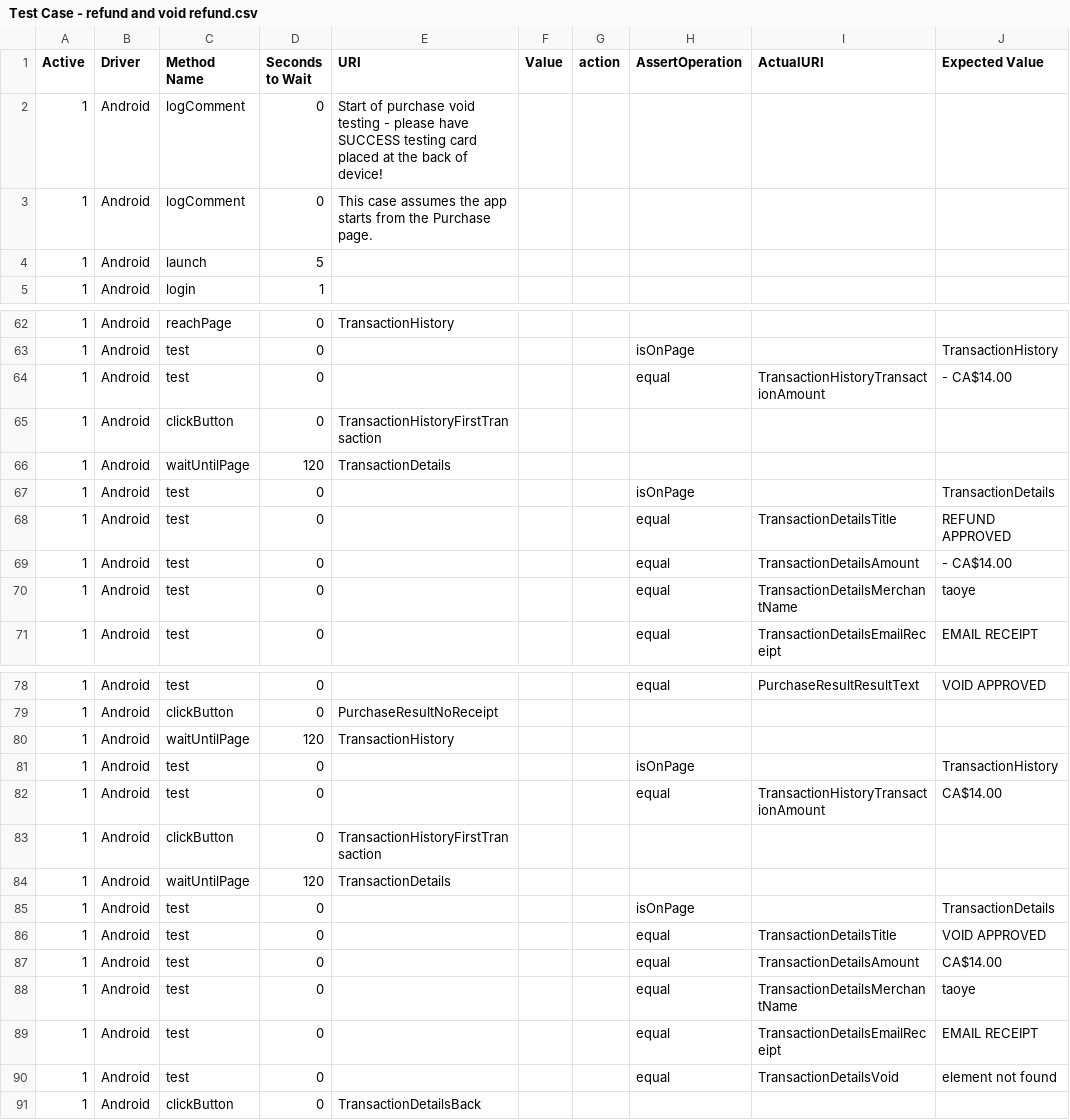
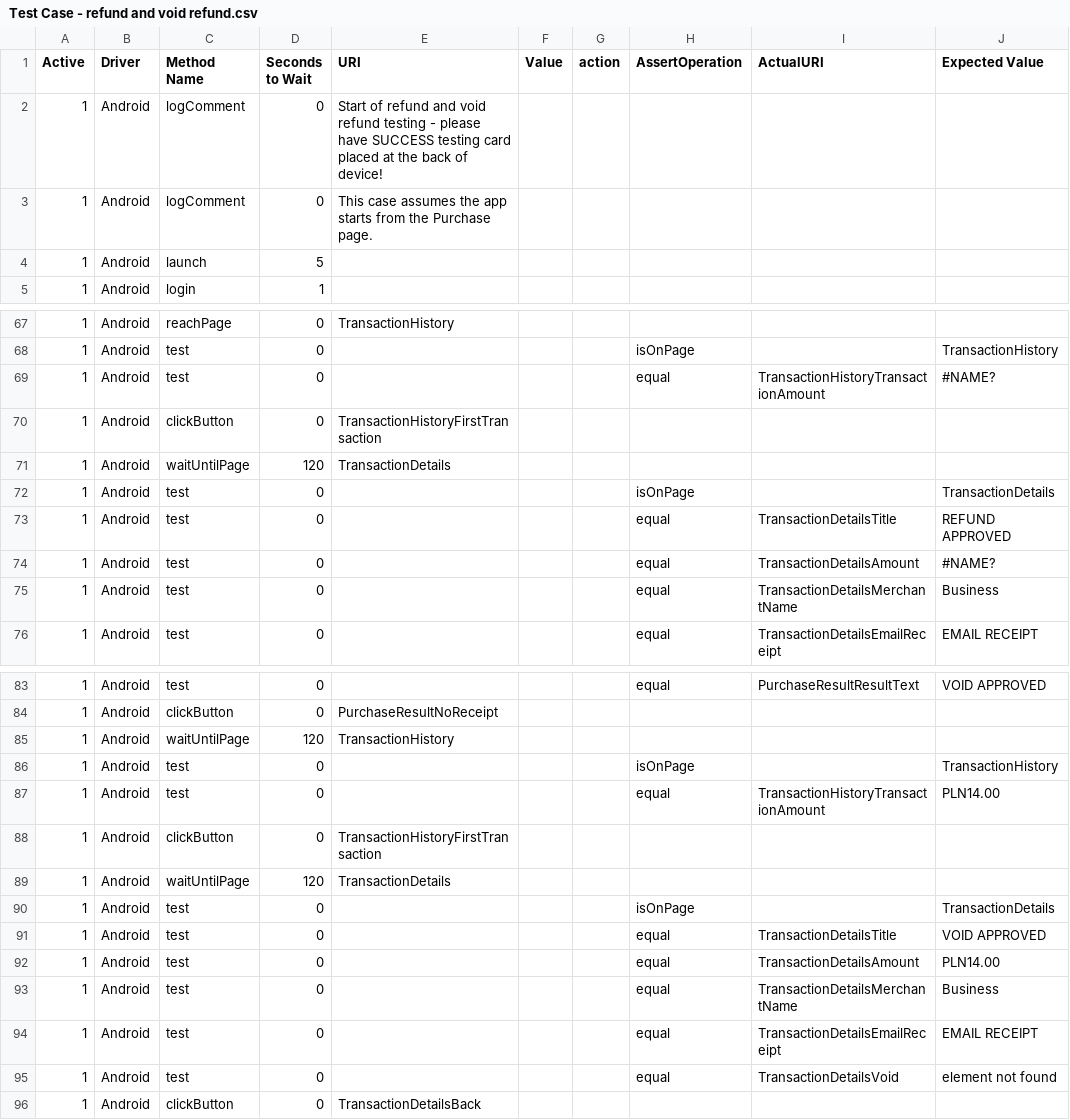
Before and after one commit to taoye185/Automation, a CSV file: src/Testcase configuration/Test Group Config/Pep Test Case/Test Case - refund and void refund.csv, drawn as a sheet; only a part is shown, gaps mark what is left out; the diff covers the shown part only.

```diff
--- a/src/Testcase configuration/Test Group Config/Pep Test Case/Test Case - refund and void refund.csv
+++ b/src/Testcase configuration/Test Group Config/Pep Test Case/Test Case - refund and void refund.csv
@@ -1,3 +1,3 @@
 Active,Driver,Method Name, Seconds to Wait, URI, Value, action, AssertOperation, ActualURI, Expected Value
-1,Android,logComment,0,Start of purchase void testing - please have SUCCESS testing card placed at the back of device!,,,,,
+1,Android,logComment,0,Start of refund and void refund testing - please have SUCCESS testing card placed at the back of device!,,,,,
 1,Android,logComment,0,This case assumes the app starts from the Purchase page.,,,,,
@@ -63,3 +68,3 @@ Active,Driver,Method Name, Seconds to Wait, URI, Value, action, AssertOperation,
 1,Android,test,0,,,,isOnPage,,TransactionHistory
-1,Android,test,0,,,,equal,TransactionHistoryTransactionAmount,- CA$14.00
+1,Android,test,0,,,,equal,TransactionHistoryTransactionAmount,#NAME?
 1,Android,clickButton,0,TransactionHistoryFirstTransaction,,,,,
@@ -68,4 +73,4 @@ Active,Driver,Method Name, Seconds to Wait, URI, Value, action, AssertOperation,
 1,Android,test,0,,,,equal,TransactionDetailsTitle,REFUND APPROVED
-1,Android,test,0,,,,equal,TransactionDetailsAmount,- CA$14.00
-1,Android,test,0,,,,equal,TransactionDetailsMerchantName,taoye
+1,Android,test,0,,,,equal,TransactionDetailsAmount,#NAME?
+1,Android,test,0,,,,equal,TransactionDetailsMerchantName,Business
 1,Android,test,0,,,,equal,TransactionDetailsEmailReceipt,EMAIL RECEIPT
@@ -81,3 +86,3 @@ Active,Driver,Method Name, Seconds to Wait, URI, Value, action, AssertOperation,
 1,Android,test,0,,,,isOnPage,,TransactionHistory
-1,Android,test,0,,,,equal,TransactionHistoryTransactionAmount,CA$14.00
+1,Android,test,0,,,,equal,TransactionHistoryTransactionAmount,PLN14.00
 1,Android,clickButton,0,TransactionHistoryFirstTransaction,,,,,
@@ -86,4 +91,4 @@ Active,Driver,Method Name, Seconds to Wait, URI, Value, action, AssertOperation,
 1,Android,test,0,,,,equal,TransactionDetailsTitle,VOID APPROVED
-1,Android,test,0,,,,equal,TransactionDetailsAmount,CA$14.00
-1,Android,test,0,,,,equal,TransactionDetailsMerchantName,taoye
+1,Android,test,0,,,,equal,TransactionDetailsAmount,PLN14.00
+1,Android,test,0,,,,equal,TransactionDetailsMerchantName,Business
 1,Android,test,0,,,,equal,TransactionDetailsEmailReceipt,EMAIL RECEIPT
```
Also changed, not shown: 5 added rows and 7 edited cells elsewhere in this file, bin/Testcase configuration/Driver Config/Driver Config - GP Sanity.csv, bin/Testcase configuration/Element Config/app elements - CBA Pre-Prod Debug.csv, 45 other files.
